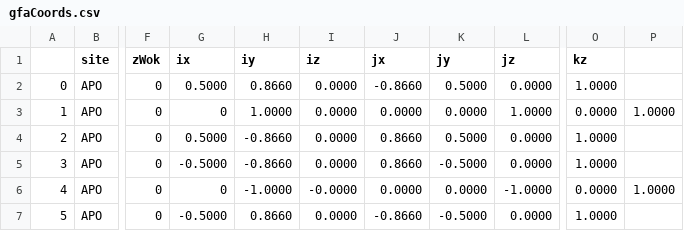
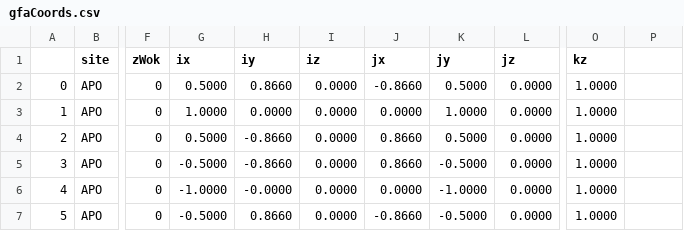
Before and after one commit to sdss/fps_calibrations, a CSV file: apo/wok_calibs/sloanFlatCMM/gfaCoords.csv, drawn as a sheet; only a part is shown, gaps mark what is left out; the diff names each change by its address in the sheet, - before the commit and + after, or states it on an @@ line.

Commit message:
fix typos in gfaCoords table

```diff
--- a/apo/wok_calibs/sloanFlatCMM/gfaCoords.csv
+++ b/apo/wok_calibs/sloanFlatCMM/gfaCoords.csv
-G3 (ix): 0
+G3 (ix): 1.0000
-H3 (iy): 1.0000
+H3 (iy): 0.0000
-K3 (jy): 0.0000
+K3 (jy): 1.0000
-L3 (jz): 1.0000
+L3 (jz): 0.0000
-O3 (kz): 0.0000
+O3 (kz): 1.0000
-P3: 1.0000
+P3: (empty)
-G6 (ix): 0
+G6 (ix): -1.0000
-H6 (iy): -1.0000
+H6 (iy): -0.0000
-I6 (iz): -0.0000
+I6 (iz): 0.0000
-K6 (jy): 0.0000
+K6 (jy): -1.0000
-L6 (jz): -1.0000
+L6 (jz): 0.0000
-O6 (kz): 0.0000
+O6 (kz): 1.0000
-P6: 1.0000
+P6: (empty)
```
